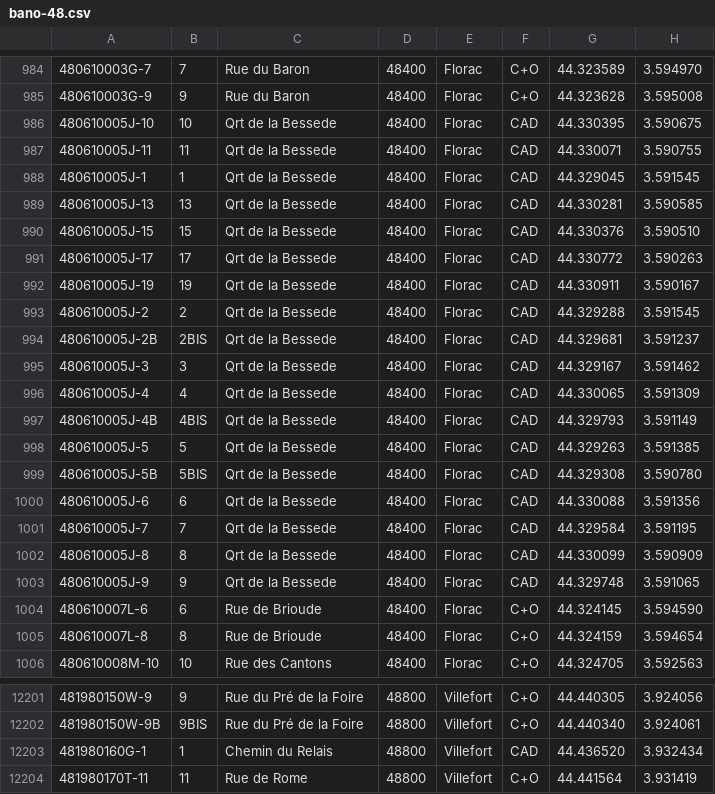
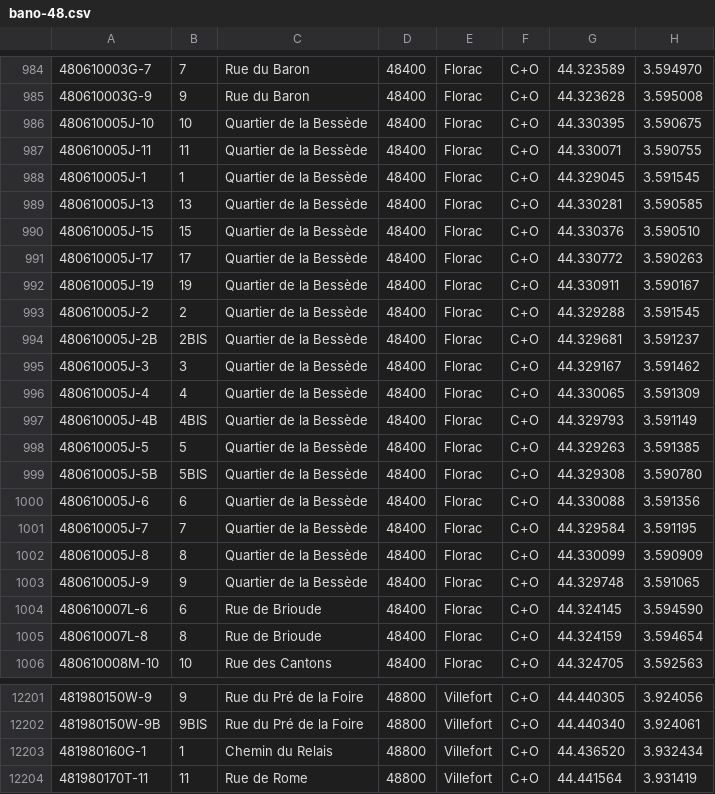
Before and after one commit to osm-fr/bano-data, a CSV file: bano-48.csv, drawn as a sheet; only a part is shown, gaps mark what is left out.

```diff
--- a/bano-48.csv
+++ b/bano-48.csv
@@ -985,20 +985,20 @@
 480610003G-9,9,Rue du Baron,48400,Florac,C+O,44.323628,3.595008
-480610005J-10,10,Qrt de la Bessede,48400,Florac,CAD,44.330395,3.590675
-480610005J-11,11,Qrt de la Bessede,48400,Florac,CAD,44.330071,3.590755
-480610005J-1,1,Qrt de la Bessede,48400,Florac,CAD,44.329045,3.591545
-480610005J-13,13,Qrt de la Bessede,48400,Florac,CAD,44.330281,3.590585
-480610005J-15,15,Qrt de la Bessede,48400,Florac,CAD,44.330376,3.590510
-480610005J-17,17,Qrt de la Bessede,48400,Florac,CAD,44.330772,3.590263
-480610005J-19,19,Qrt de la Bessede,48400,Florac,CAD,44.330911,3.590167
-480610005J-2,2,Qrt de la Bessede,48400,Florac,CAD,44.329288,3.591545
-480610005J-2B,2BIS,Qrt de la Bessede,48400,Florac,CAD,44.329681,3.591237
-480610005J-3,3,Qrt de la Bessede,48400,Florac,CAD,44.329167,3.591462
-480610005J-4,4,Qrt de la Bessede,48400,Florac,CAD,44.330065,3.591309
-480610005J-4B,4BIS,Qrt de la Bessede,48400,Florac,CAD,44.329793,3.591149
-480610005J-5,5,Qrt de la Bessede,48400,Florac,CAD,44.329263,3.591385
-480610005J-5B,5BIS,Qrt de la Bessede,48400,Florac,CAD,44.329308,3.590780
-480610005J-6,6,Qrt de la Bessede,48400,Florac,CAD,44.330088,3.591356
-480610005J-7,7,Qrt de la Bessede,48400,Florac,CAD,44.329584,3.591195
-480610005J-8,8,Qrt de la Bessede,48400,Florac,CAD,44.330099,3.590909
-480610005J-9,9,Qrt de la Bessede,48400,Florac,CAD,44.329748,3.591065
+480610005J-10,10,Quartier de la Bessède,48400,Florac,C+O,44.330395,3.590675
+480610005J-11,11,Quartier de la Bessède,48400,Florac,C+O,44.330071,3.590755
+480610005J-1,1,Quartier de la Bessède,48400,Florac,C+O,44.329045,3.591545
+480610005J-13,13,Quartier de la Bessède,48400,Florac,C+O,44.330281,3.590585
+480610005J-15,15,Quartier de la Bessède,48400,Florac,C+O,44.330376,3.590510
+480610005J-17,17,Quartier de la Bessède,48400,Florac,C+O,44.330772,3.590263
+480610005J-19,19,Quartier de la Bessède,48400,Florac,C+O,44.330911,3.590167
+480610005J-2,2,Quartier de la Bessède,48400,Florac,C+O,44.329288,3.591545
+480610005J-2B,2BIS,Quartier de la Bessède,48400,Florac,C+O,44.329681,3.591237
+480610005J-3,3,Quartier de la Bessède,48400,Florac,C+O,44.329167,3.591462
+480610005J-4,4,Quartier de la Bessède,48400,Florac,C+O,44.330065,3.591309
+480610005J-4B,4BIS,Quartier de la Bessède,48400,Florac,C+O,44.329793,3.591149
+480610005J-5,5,Quartier de la Bessède,48400,Florac,C+O,44.329263,3.591385
+480610005J-5B,5BIS,Quartier de la Bessède,48400,Florac,C+O,44.329308,3.590780
+480610005J-6,6,Quartier de la Bessède,48400,Florac,C+O,44.330088,3.591356
+480610005J-7,7,Quartier de la Bessède,48400,Florac,C+O,44.329584,3.591195
+480610005J-8,8,Quartier de la Bessède,48400,Florac,C+O,44.330099,3.590909
+480610005J-9,9,Quartier de la Bessède,48400,Florac,C+O,44.329748,3.591065
 480610007L-6,6,Rue de Brioude,48400,Florac,C+O,44.324145,3.594590
@@ -12202,3 +12202,3 @@
 481980150W-9B,9BIS,Rue du Pré de la Foire,48800,Villefort,C+O,44.440340,3.924061
-481980160G-1,1,Chemin du Relais,48800,Villefort,CAD,44.436520,3.932434
+481980160G-1,1,Chemin du Relais,48800,Villefort,C+O,44.436520,3.932434
 481980170T-11,11,Rue de Rome,48800,Villefort,C+O,44.441564,3.931419
```
Also changed, not shown: 7 other files.
